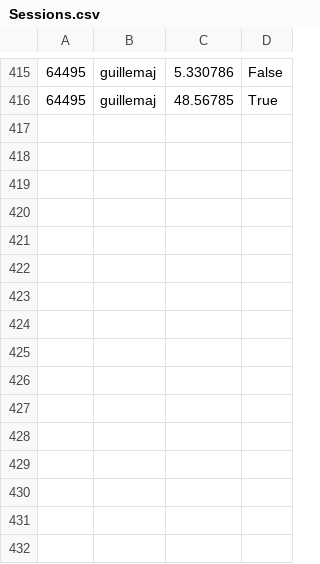
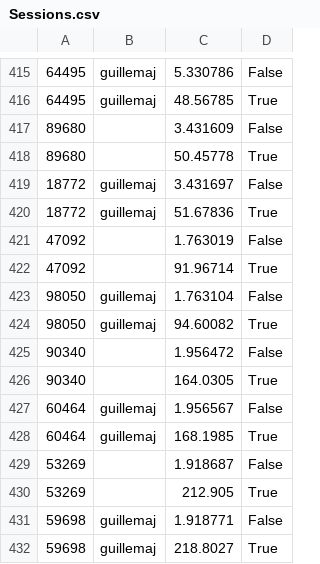
Before and after one commit to GuillemArman/Data-Analysis, a CSV file: RaceGames/Assets/Data/Sessions.csv, drawn as a sheet; only a part is shown, gaps mark what is left out; the diff names each change by its address in the sheet, - before the commit and + after, or states it on an @@ line.

Commit message:
Working on Tableau

```diff
--- a/RaceGames/Assets/Data/Sessions.csv
+++ b/RaceGames/Assets/Data/Sessions.csv
+row 417: 89680 |  | 3.431609 | False
+row 418: 89680 |  | 50.45778 | True
+row 419: 18772 | guillemaj | 3.431697 | False
+row 420: 18772 | guillemaj | 51.67836 | True
+row 421: 47092 |  | 1.763019 | False
+row 422: 47092 |  | 91.96714 | True
+row 423: 98050 | guillemaj | 1.763104 | False
+row 424: 98050 | guillemaj | 94.60082 | True
+row 425: 90340 |  | 1.956472 | False
+row 426: 90340 |  | 164.0305 | True
+row 427: 60464 | guillemaj | 1.956567 | False
+row 428: 60464 | guillemaj | 168.1985 | True
+row 429: 53269 |  | 1.918687 | False
+row 430: 53269 |  | 212.905 | True
+row 431: 59698 | guillemaj | 1.918771 | False
+row 432: 59698 | guillemaj | 218.8027 | True
```
Also changed, not shown: RaceGames/Assets/Data/Hits.csv, 53 other files.
